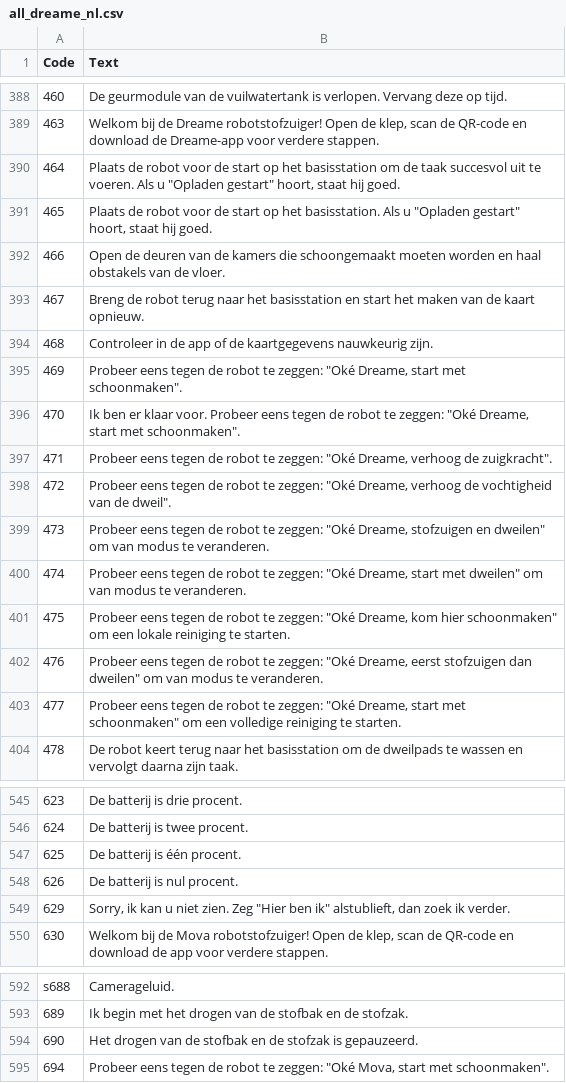
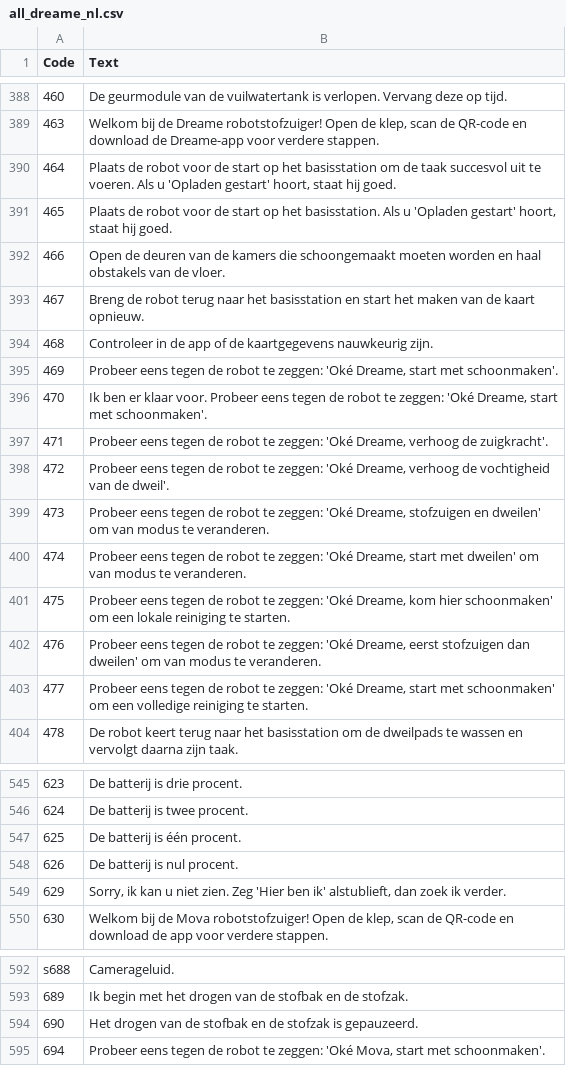
Before and after one commit to freeware12345/dreame_nl_tts, a CSV file: TTS voice creator/all_dreame_nl.csv, drawn as a sheet; only a part is shown, gaps mark what is left out; the diff covers the shown part only; the diff names each change by its address in the sheet, - before the commit and + after, or states it on an @@ line.

Commit message:
Update all_dreame_nl.csv

```diff
--- a/TTS voice creator/all_dreame_nl.csv
+++ b/TTS voice creator/all_dreame_nl.csv
-B390 (Text): …Als u "Opladen gestart" hoort, staat…
+B390 (Text): …Als u 'Opladen gestart' hoort, staat…
-B391 (Text): …Als u "Opladen gestart" hoort, staat…
+B391 (Text): …Als u 'Opladen gestart' hoort, staat…
-B395 (Text): …te zeggen: "Oké Dreame, start met schoonmaken".
+B395 (Text): …te zeggen: 'Oké Dreame, start met schoonmaken'.
-B396 (Text): …te zeggen: "Oké Dreame, start met schoonmaken".
+B396 (Text): …te zeggen: 'Oké Dreame, start met schoonmaken'.
-B397 (Text): …te zeggen: "Oké Dreame, verhoog de zuigkracht".
+B397 (Text): …te zeggen: 'Oké Dreame, verhoog de zuigkracht'.
-B398 (Text): …te zeggen: "Oké Dreame, verhoog de vochtigheid van de dweil".
+B398 (Text): …te zeggen: 'Oké Dreame, verhoog de vochtigheid van de dweil'.
-B399 (Text): …te zeggen: "Oké Dreame, stofzuigen en dweilen" om van…
+B399 (Text): …te zeggen: 'Oké Dreame, stofzuigen en dweilen' om van…
-B400 (Text): …te zeggen: "Oké Dreame, start met dweilen" om van…
+B400 (Text): …te zeggen: 'Oké Dreame, start met dweilen' om van…
-B401 (Text): …te zeggen: "Oké Dreame, kom hier schoonmaken" om een…
+B401 (Text): …te zeggen: 'Oké Dreame, kom hier schoonmaken' om een…
-B402 (Text): …te zeggen: "Oké Dreame, eerst stofzuigen dan dweilen" om van…
+B402 (Text): …te zeggen: 'Oké Dreame, eerst stofzuigen dan dweilen' om van…
-B403 (Text): …te zeggen: "Oké Dreame, start met schoonmaken" om een…
+B403 (Text): …te zeggen: 'Oké Dreame, start met schoonmaken' om een…
-B549 (Text): …zien. Zeg "Hier ben ik" alstublieft, dan…
+B549 (Text): …zien. Zeg 'Hier ben ik' alstublieft, dan…
-B595 (Text): …te zeggen: "Oké Mova, start met schoonmaken".
+B595 (Text): …te zeggen: 'Oké Mova, start met schoonmaken'.
```
Also changed, not shown: 20 edited cells elsewhere in this file.
